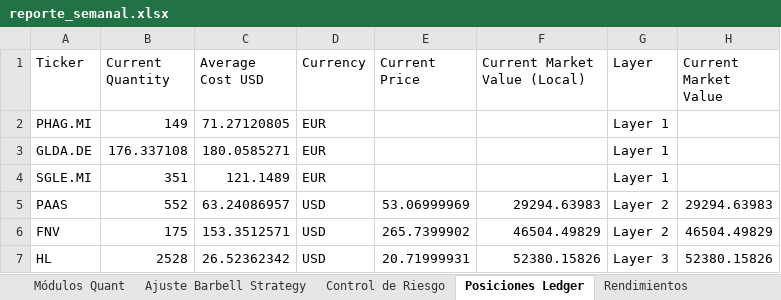
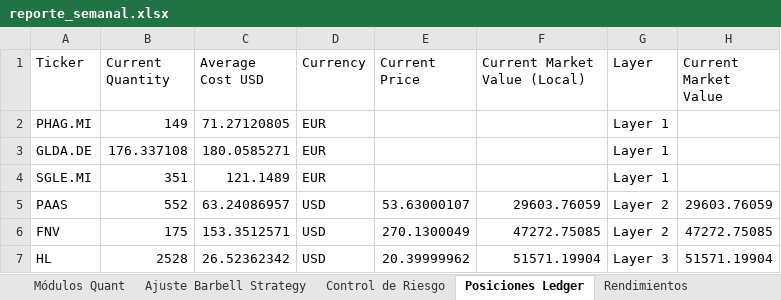
Before and after one commit to pseitler/River-Plate-Alpha, an Excel workbook: public/reporte_semanal.xlsx, sheet Posiciones Ledger, drawn as a sheet; values as stored, in another font and other column widths than the file's, no borders; the diff names each change by its address in the sheet, - before the commit and + after, or states it on an @@ line.

```diff
--- a/public/reporte_semanal.xlsx (sheet Posiciones Ledger)
+++ b/public/reporte_semanal.xlsx (sheet Posiciones Ledger)
-E5 (Current Price): 53.06999969
+E5 (Current Price): 53.63000107
-F5 (Current Market Value (Local)): 29294.63983
+F5 (Current Market Value (Local)): 29603.76059
-H5 (Current Market Value): 29294.63983
+H5 (Current Market Value): 29603.76059
-E6 (Current Price): 265.7399902
+E6 (Current Price): 270.1300049
-F6 (Current Market Value (Local)): 46504.49829
+F6 (Current Market Value (Local)): 47272.75085
-H6 (Current Market Value): 46504.49829
+H6 (Current Market Value): 47272.75085
-E7 (Current Price): 20.71999931
+E7 (Current Price): 20.39999962
-F7 (Current Market Value (Local)): 52380.15826
+F7 (Current Market Value (Local)): 51571.19904
-H7 (Current Market Value): 52380.15826
+H7 (Current Market Value): 51571.19904
```
Also changed, not shown: sheet Control de Riesgo, sheet Ajuste Barbell Strategy, sheet Rendimientos, sheet Módulos Quant, 1 other file.
